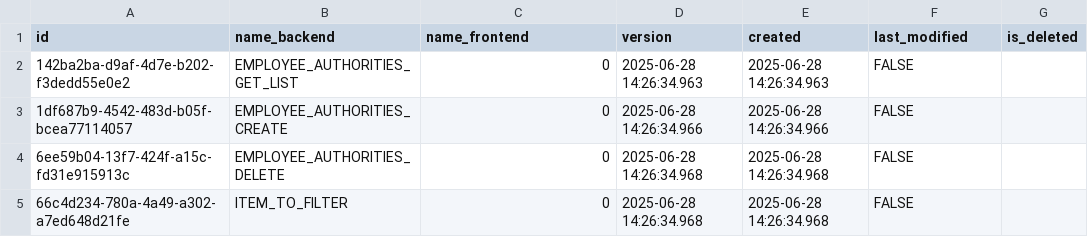
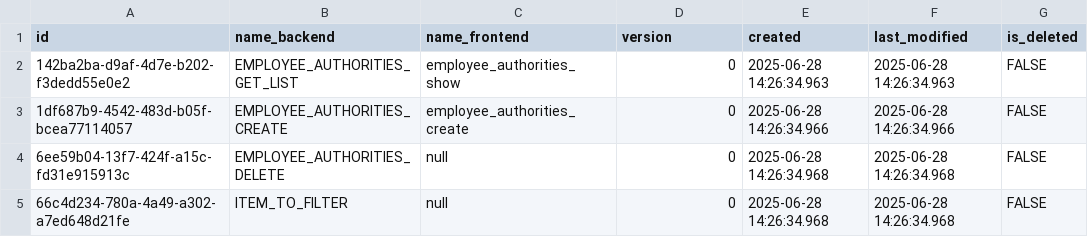
Before and after one commit to pawelNu/backend-project-manager, a CSV file: src/main/resources/db/changelog/0.5.0/authorities.csv, drawn as a sheet.

Commit message:
feat: added frontend names to authorities

```diff
--- a/src/main/resources/db/changelog/0.5.0/authorities.csv
+++ b/src/main/resources/db/changelog/0.5.0/authorities.csv
@@ -1,5 +1,5 @@
 id,name_backend,name_frontend,version,created,last_modified,is_deleted
-142ba2ba-d9af-4d7e-b202-f3dedd55e0e2,EMPLOYEE_AUTHORITIES_GET_LIST,0,2025-06-28 14:26:34.963,2025-06-28 14:26:34.963,FALSE
-1df687b9-4542-483d-b05f-bcea77114057,EMPLOYEE_AUTHORITIES_CREATE,0,2025-06-28 14:26:34.966,2025-06-28 14:26:34.966,FALSE
-6ee59b04-13f7-424f-a15c-fd31e915913c,EMPLOYEE_AUTHORITIES_DELETE,0,2025-06-28 14:26:34.968,2025-06-28 14:26:34.968,FALSE
-66c4d234-780a-4a49-a302-a7ed648d21fe,ITEM_TO_FILTER,0,2025-06-28 14:26:34.968,2025-06-28 14:26:34.968,FALSE
+142ba2ba-d9af-4d7e-b202-f3dedd55e0e2,EMPLOYEE_AUTHORITIES_GET_LIST,employee_authorities_show,0,2025-06-28 14:26:34.963,2025-06-28 14:26:34.963,FALSE
+1df687b9-4542-483d-b05f-bcea77114057,EMPLOYEE_AUTHORITIES_CREATE,employee_authorities_create,0,2025-06-28 14:26:34.966,2025-06-28 14:26:34.966,FALSE
+6ee59b04-13f7-424f-a15c-fd31e915913c,EMPLOYEE_AUTHORITIES_DELETE,null,0,2025-06-28 14:26:34.968,2025-06-28 14:26:34.968,FALSE
+66c4d234-780a-4a49-a302-a7ed648d21fe,ITEM_TO_FILTER,null,0,2025-06-28 14:26:34.968,2025-06-28 14:26:34.968,FALSE
```
Also changed, not shown: src/main/resources/db/changelog/0.3.0/authorities.csv, src/main/resources/db/changelog/0.4.0/authorities.csv, 2 other files.
